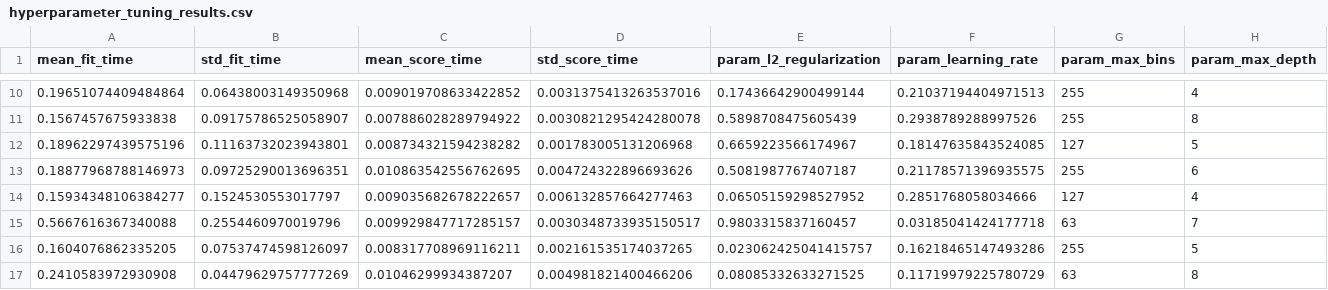
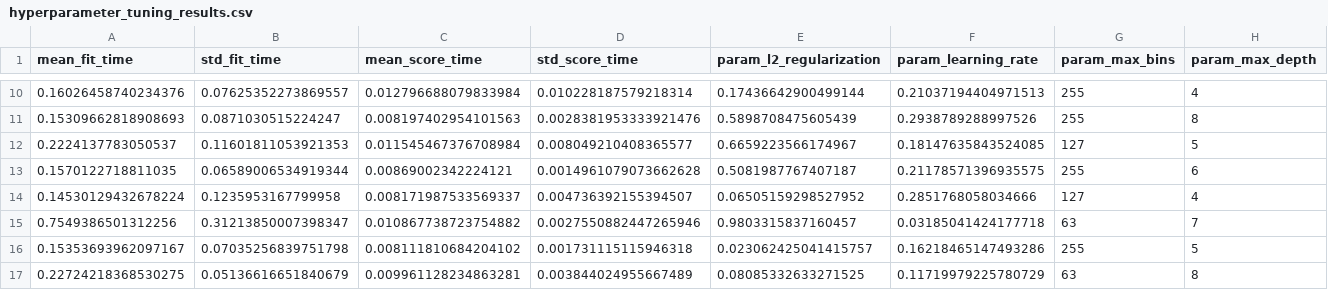
Before and after one commit to BudhvinThinomal/tourism_app_applied_ml, a CSV file: outputs/hyperparameter_tuning_results.csv, drawn as a sheet; only a part is shown, gaps mark what is left out; the diff covers the shown part only; the diff names each change by its address in the sheet, - before the commit and + after, or states it on an @@ line.

```diff
--- a/outputs/hyperparameter_tuning_results.csv
+++ b/outputs/hyperparameter_tuning_results.csv
-A10 (mean_fit_time): 0.19651074409484864
+A10 (mean_fit_time): 0.16026458740234376
-B10 (std_fit_time): 0.06438003149350968
+B10 (std_fit_time): 0.07625352273869557
-C10 (mean_score_time): 0.009019708633422852
+C10 (mean_score_time): 0.012796688079833984
-D10 (std_score_time): 0.0031375413263537016
+D10 (std_score_time): 0.010228187579218314
-A11 (mean_fit_time): 0.1567457675933838
+A11 (mean_fit_time): 0.15309662818908693
-B11 (std_fit_time): 0.09175786525058907
+B11 (std_fit_time): 0.0871030515224247
-C11 (mean_score_time): 0.007886028289794922
+C11 (mean_score_time): 0.008197402954101563
-D11 (std_score_time): 0.0030821295424280078
+D11 (std_score_time): 0.0028381953333921476
-A12 (mean_fit_time): 0.18962297439575196
+A12 (mean_fit_time): 0.2224137783050537
-B12 (std_fit_time): 0.11163732023943801
+B12 (std_fit_time): 0.11601811053921353
-C12 (mean_score_time): 0.008734321594238282
+C12 (mean_score_time): 0.011545467376708984
-D12 (std_score_time): 0.001783005131206968
+D12 (std_score_time): 0.008049210408365577
-A13 (mean_fit_time): 0.18877968788146973
+A13 (mean_fit_time): 0.1570122718811035
-B13 (std_fit_time): 0.09725290013696351
+B13 (std_fit_time): 0.06589006534919344
-C13 (mean_score_time): 0.010863542556762695
+C13 (mean_score_time): 0.00869002342224121
-D13 (std_score_time): 0.004724322896693626
+D13 (std_score_time): 0.0014961079073662628
-A14 (mean_fit_time): 0.15934348106384277
+A14 (mean_fit_time): 0.14530129432678224
-B14 (std_fit_time): 0.1524530553017797
+B14 (std_fit_time): 0.1235953167799958
-C14 (mean_score_time): 0.009035682678222657
+C14 (mean_score_time): 0.008171987533569337
-D14 (std_score_time): 0.006132857664277463
+D14 (std_score_time): 0.004736392155394507
-A15 (mean_fit_time): 0.5667616367340088
+A15 (mean_fit_time): 0.7549386501312256
-B15 (std_fit_time): 0.2554460970019796
+B15 (std_fit_time): 0.31213850007398347
-C15 (mean_score_time): 0.009929847717285157
+C15 (mean_score_time): 0.010867738723754882
-D15 (std_score_time): 0.0030348733935150517
+D15 (std_score_time): 0.0027550882447265946
-A16 (mean_fit_time): 0.1604076862335205
+A16 (mean_fit_time): 0.15353693962097167
-B16 (std_fit_time): 0.07537474598126097
+B16 (std_fit_time): 0.07035256839751798
-C16 (mean_score_time): 0.008317708969116211
+C16 (mean_score_time): 0.008111810684204102
-D16 (std_score_time): 0.002161535174037265
+D16 (std_score_time): 0.001731115115946318
-A17 (mean_fit_time): 0.2410583972930908
+A17 (mean_fit_time): 0.22724218368530275
-B17 (std_fit_time): 0.04479629757777269
+B17 (std_fit_time): 0.05136616651840679
-C17 (mean_score_time): 0.01046299934387207
+C17 (mean_score_time): 0.009961128234863281
-D17 (std_score_time): 0.004981821400466206
+D17 (std_score_time): 0.003844024955667489
```
Also changed, not shown: 168 edited cells elsewhere in this file, 14 other files.
